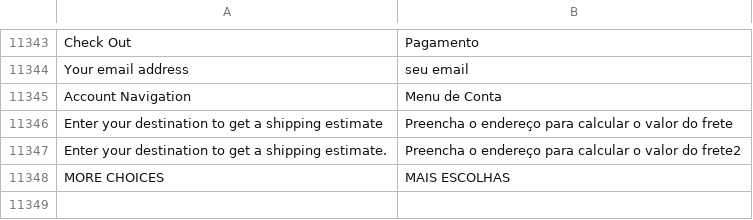
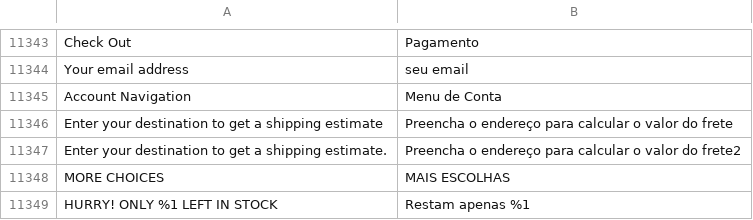
Before and after one commit to septebr/traducao_magento2_pt_br, a CSV file: pt_BR.csv, drawn as a sheet; only a part is shown, gaps mark what is left out; the diff names each change by its address in the sheet, - before the commit and + after, or states it on an @@ line.

Commit message:
HURRY! ONLY x LEFT IN STOCK traduzido

```diff
--- a/pt_BR.csv
+++ b/pt_BR.csv
+row 11349: HURRY! ONLY %1 LEFT IN STOCK | Restam apenas %1
```
